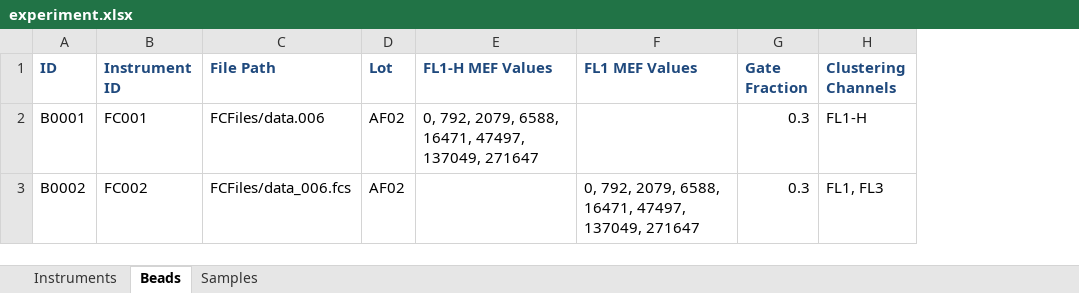
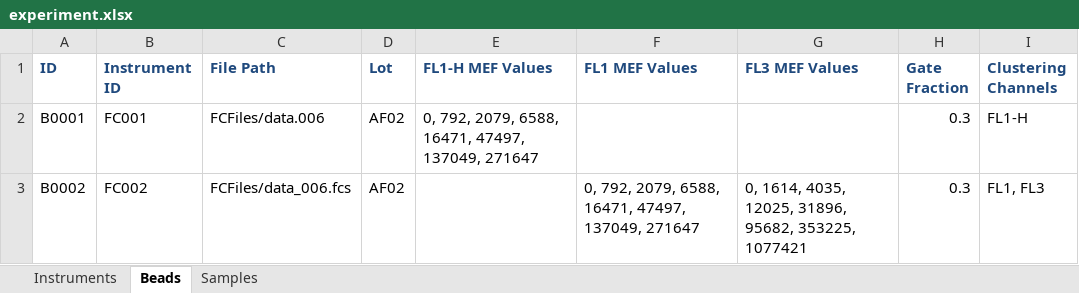
Before and after one commit to taborlab/FlowCal, an Excel workbook: examples/experiment.xlsx, sheet Beads, drawn as a sheet; values as stored, in another font and other column widths than the file's, no borders; the diff names each change by its address in the sheet, - before the commit and + after, or states it on an @@ line.

```diff
--- a/examples/experiment.xlsx (sheet Beads)
+++ b/examples/experiment.xlsx (sheet Beads)
+column G (FL3 MEF Values), row 3: 0, 1614, 4035, 12025, 31896, 95682, 353225, 1077421
```
Also changed, not shown: sheet Samples, 1 other file.
